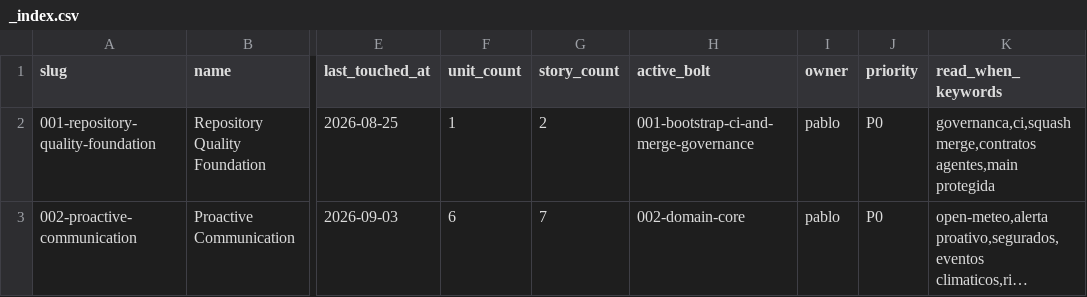
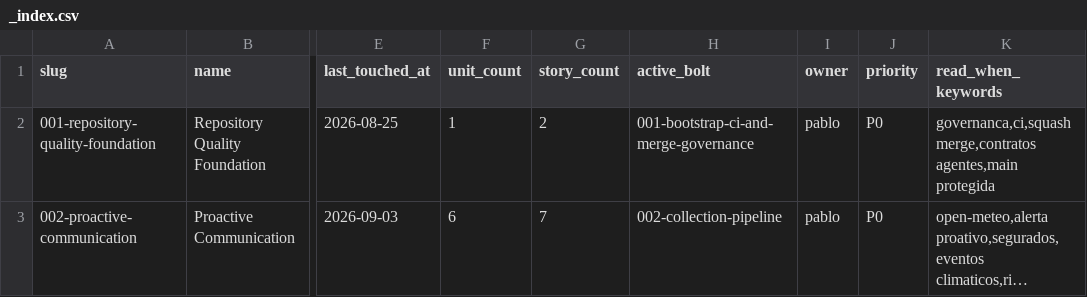
Before and after one commit to tablitomax-dev/Desafio_5_Insurminds_Meteorologico, a CSV file: memory-bank/intents/_index.csv, drawn as a sheet; only a part is shown, gaps mark what is left out; long unchanged cells end in …; the diff names each change by its address in the sheet, - before the commit and + after, or states it on an @@ line.

```diff
--- a/memory-bank/intents/_index.csv
+++ b/memory-bank/intents/_index.csv
-H3 (active_bolt): 002-domain-core
+H3 (active_bolt): 002-collection-pipeline
```
Also changed, not shown: memory-bank/bolts/_index.csv, 24 other files.
